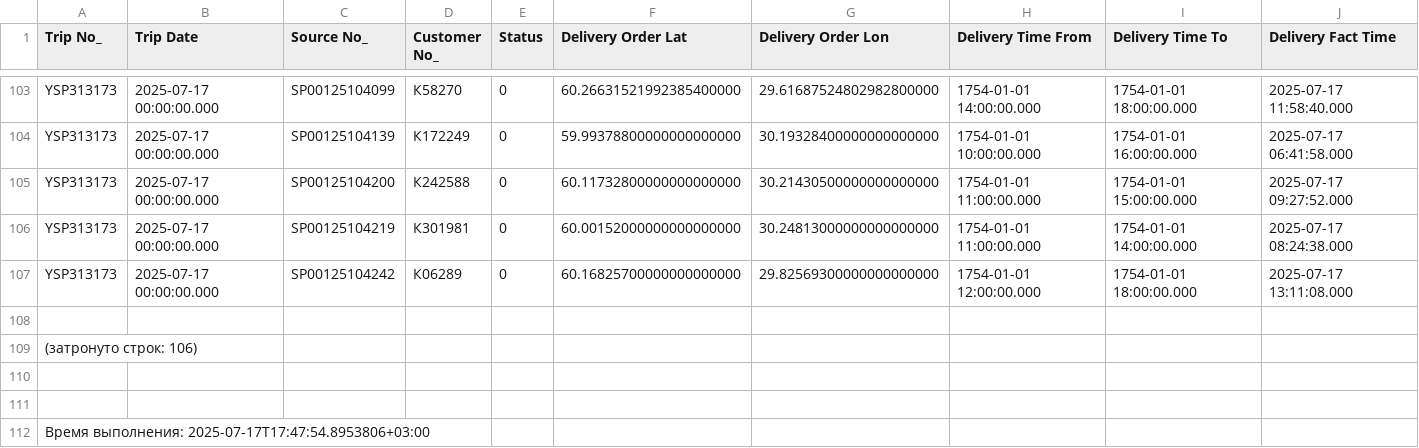
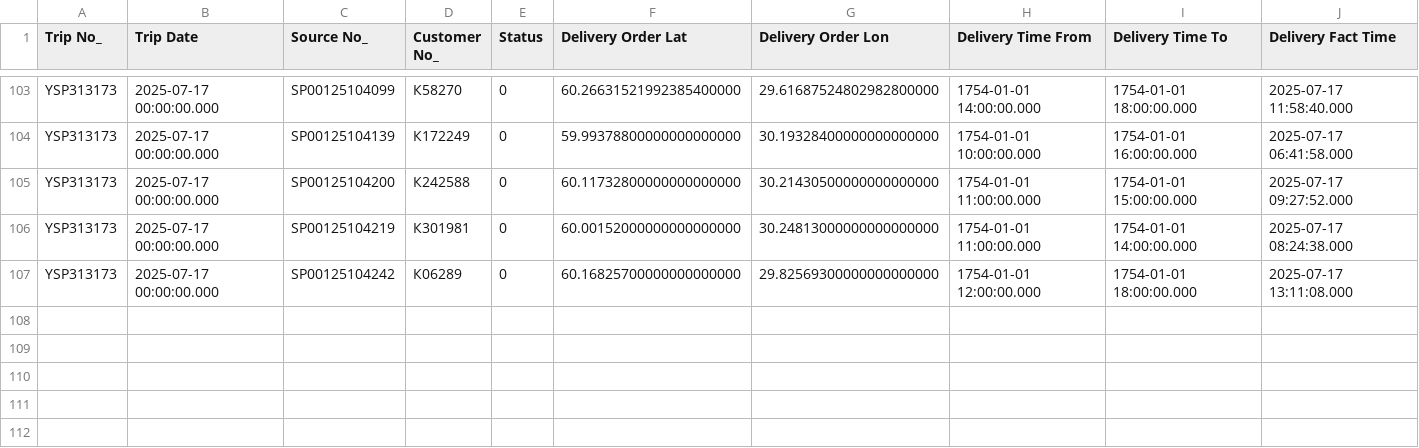
Before and after one commit to senyayukhnev/Simple_arrive_problem, a CSV file: data/raw/route_info.csv, drawn as a sheet; only a part is shown, gaps mark what is left out; the diff names each change by its address in the sheet, - before the commit and + after, or states it on an @@ line.

```diff
--- a/data/raw/route_info.csv
+++ b/data/raw/route_info.csv
-row 108: (empty)
-row 109: (затронуто строк: 106)
-row 110: (empty)
-row 111: (empty)
-row 112: Время выполнения: 2025-07-17T17:47:54.8953806+03:00
```
Also changed, not shown: 7 other files.
